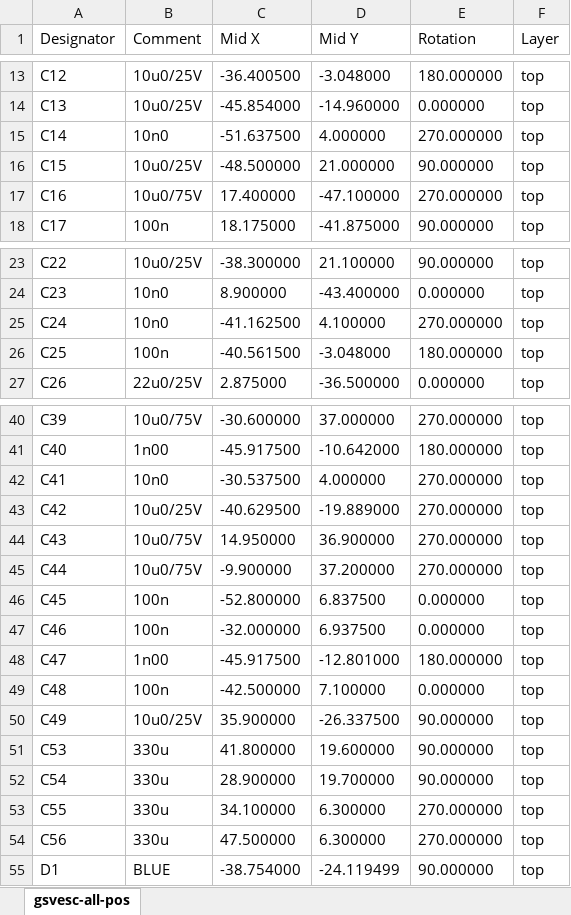
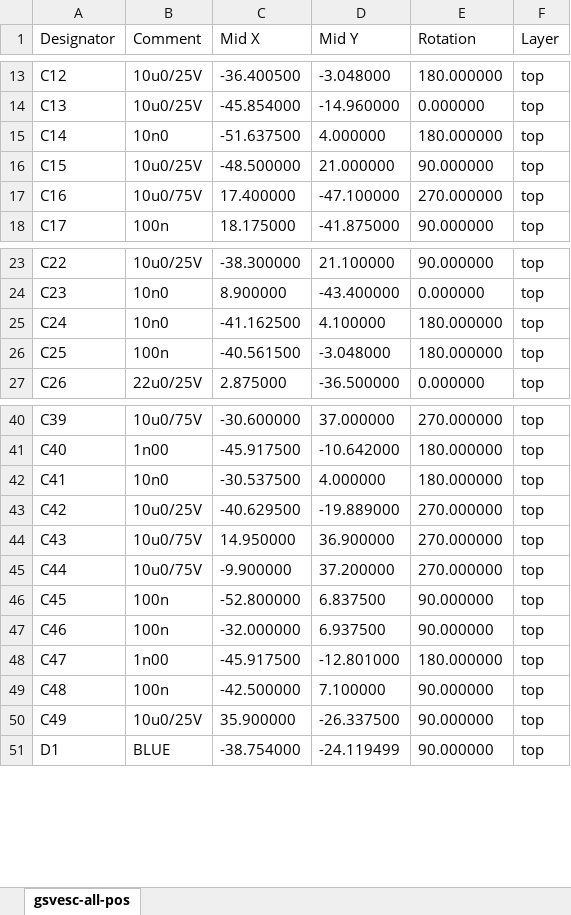
Before and after one commit to CTSchorsch/gesc, an Excel workbook: assembly/gsvesc-top-pos.xlsx, sheet gsvesc-all-pos, drawn as a sheet; only a part is shown, gaps mark what is left out; values as stored, in another font and other column widths than the file's, no borders; the diff names each change by its address in the sheet, - before the commit and + after, or states it on an @@ line.

```diff
--- a/assembly/gsvesc-top-pos.xlsx (sheet gsvesc-all-pos)
+++ b/assembly/gsvesc-top-pos.xlsx (sheet gsvesc-all-pos)
-E15 (Rotation): 270.000000
+E15 (Rotation): 180.000000
-E25 (Rotation): 270.000000
+E25 (Rotation): 180.000000
-E42 (Rotation): 270.000000
+E42 (Rotation): 180.000000
-E46:E47 (Rotation): 0.000000
+E46:E47 (Rotation): 90.000000
-E49 (Rotation): 0.000000
+E49 (Rotation): 90.000000
-row 51: C53 | 330u | 41.800000 | 19.600000 | 90.000000 | top
-row 52: C54 | 330u | 28.900000 | 19.700000 | 90.000000 | top
-row 53: C55 | 330u | 34.100000 | 6.300000 | 270.000000 | top
-row 54: C56 | 330u | 47.500000 | 6.300000 | 270.000000 | top
```
Also changed, not shown: assembly/gsvesc_bom_jlc.xlsx, 18 other files.
